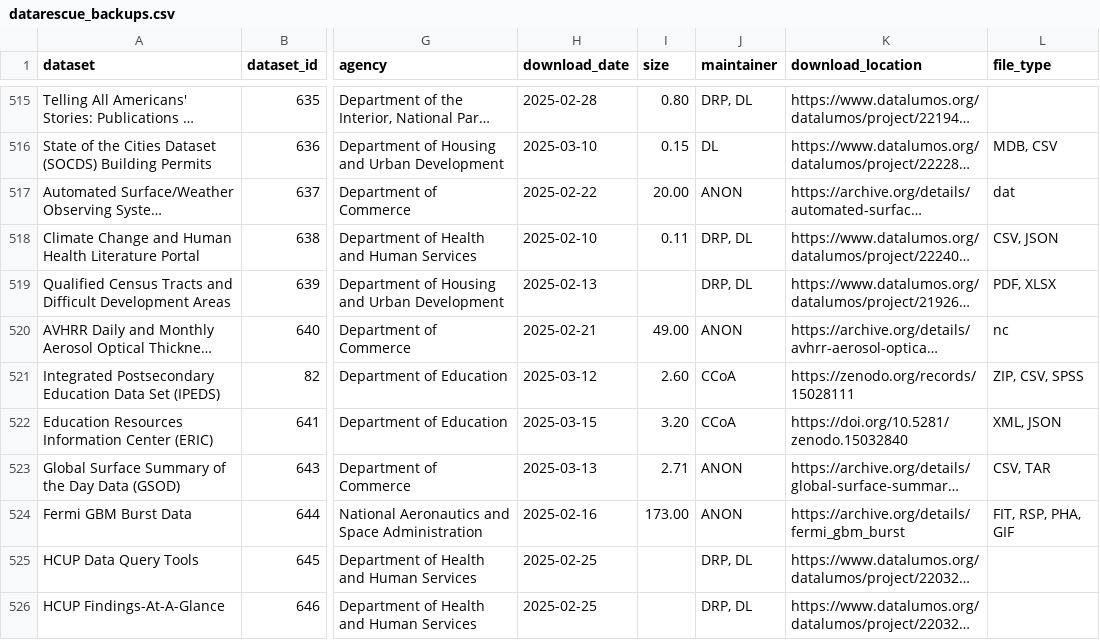
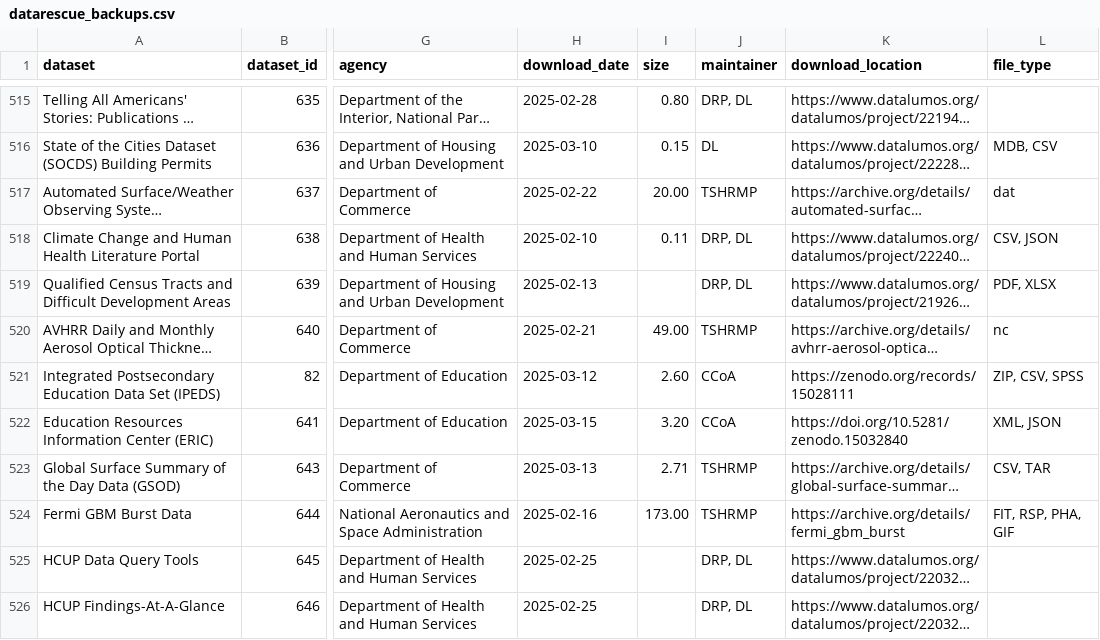
Before and after one commit to kaushik12/DataRescue_jkan, a CSV file: baserow_exports/datarescue_backups.csv, drawn as a sheet; only a part is shown, gaps mark what is left out; long unchanged cells end in …; the diff covers the shown part only; the diff names each change by its address in the sheet, - before the commit and + after, or states it on an @@ line.

```diff
--- a/baserow_exports/datarescue_backups.csv
+++ b/baserow_exports/datarescue_backups.csv
-J517 (maintainer): ANON
+J517 (maintainer): TSHRMP
-J520 (maintainer): ANON
+J520 (maintainer): TSHRMP
-J523:J524 (maintainer): ANON
+J523:J524 (maintainer): TSHRMP
```
Also changed, not shown: 1 added row and 32 edited cells elsewhere in this file, baserow_exports/datarescue_datasets.csv, 55 other files.
